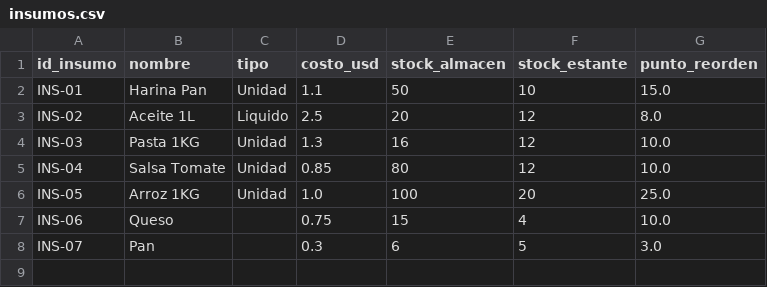
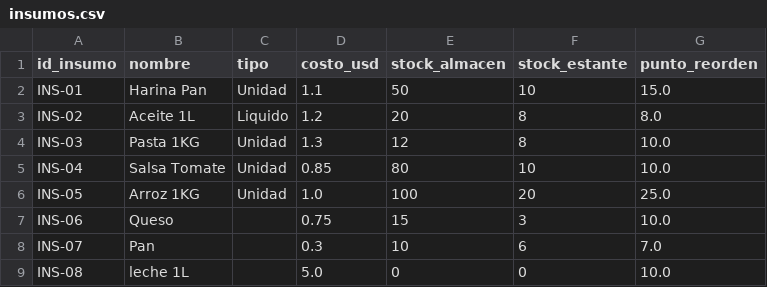
Before and after one commit to AlexanderColmenares/Calculadora-Finanzas-Inventarios, a CSV file: data/insumos.csv, drawn as a sheet.

```diff
--- a/data/insumos.csv
+++ b/data/insumos.csv
@@ -2,7 +2,8 @@ id_insumo,nombre,tipo,costo_usd,stock_almacen,stock_estante,punto_reorden
 INS-01,Harina Pan,Unidad,1.1,50,10,15.0
-INS-02,Aceite 1L,Liquido,2.5,20,12,8.0
-INS-03,Pasta 1KG,Unidad,1.3,16,12,10.0
-INS-04,Salsa Tomate,Unidad,0.85,80,12,10.0
+INS-02,Aceite 1L,Liquido,1.2,20,8,8.0
+INS-03,Pasta 1KG,Unidad,1.3,12,8,10.0
+INS-04,Salsa Tomate,Unidad,0.85,80,10,10.0
 INS-05,Arroz 1KG,Unidad,1.0,100,20,25.0
-INS-06,Queso,,0.75,15,4,10.0
-INS-07,Pan,,0.3,6,5,3.0
+INS-06,Queso,,0.75,15,3,10.0
+INS-07,Pan,,0.3,10,6,7.0
+INS-08,leche 1L,,5.0,0,0,10.0
```
Also changed, not shown: data/productos.csv, data/recetas.csv, 3 other files.
